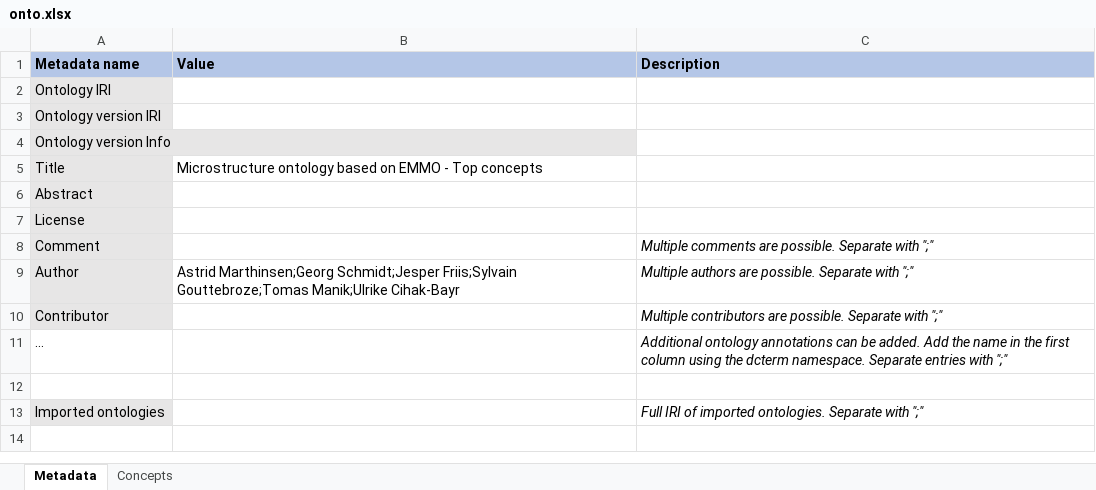
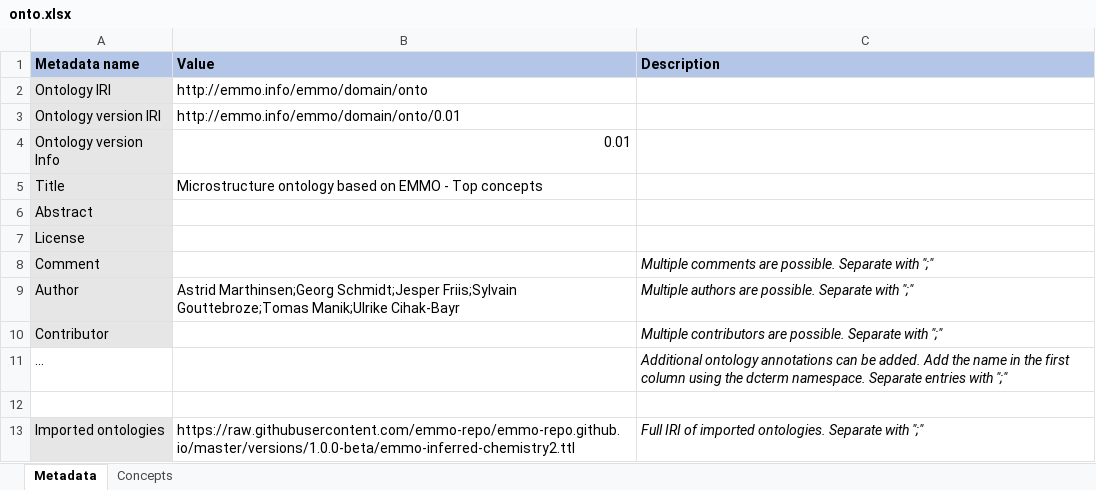
Before and after one commit to emmo-repo/EMMOntoPy, an Excel workbook: examples/ontology-from-excel/tool/onto.xlsx, sheet Metadata, drawn as a sheet; values as stored, in another font and other column widths than the file's, no borders; the diff names each change by its address in the sheet, - before the commit and + after, or states it on an @@ line.

Commit message:
Added import ontologies from excel

```diff
--- a/examples/ontology-from-excel/tool/onto.xlsx (sheet Metadata)
+++ b/examples/ontology-from-excel/tool/onto.xlsx (sheet Metadata)
-B2 (Value): (empty)
+B2 (Value): http://emmo.info/emmo/domain/onto
-B3 (Value): (empty)
+B3 (Value): http://emmo.info/emmo/domain/onto/0.01
-B4 (Value): (empty)
+B4 (Value): 0.01
-B13 (Value): (empty)
+B13 (Value): https://raw.githubusercontent.com/emmo-repo/emmo-repo.github.io/master/versions/1.0.0-beta/emmo-inferred-chemistry2.ttl
```
Also changed, not shown: 2 other files.
